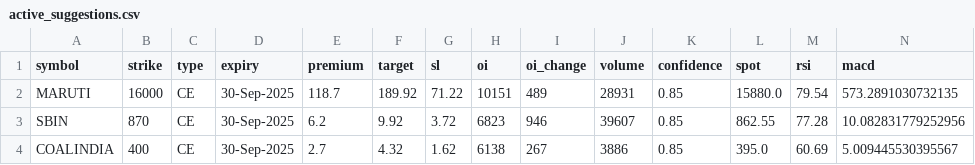
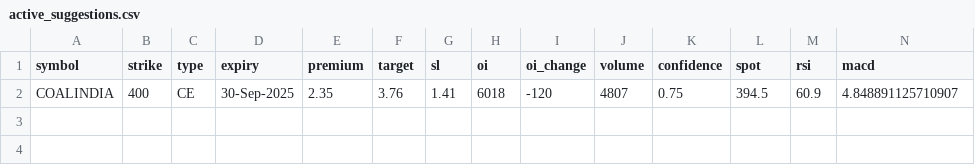
Before and after one commit to Vishalsnw/NIFTY_OPTIONS, a CSV file: active_suggestions.csv, drawn as a sheet; only a part is shown; removed rows and columns are numbered as before the commit, all else as after; rows hold the shown columns only; the diff names each change by its address in the sheet, - before the commit and + after, or states it on an @@ line.

```diff
--- a/active_suggestions.csv
+++ b/active_suggestions.csv
-row 2: MARUTI | 16000 | CE | 30-Sep-2025 | 118.7 | 189.92 | 71.22 | 10151 | 489 | 28931 | 0.85 | 15880.0 | 79.54 | 573.2891030732135
-row 3: SBIN | 870 | CE | 30-Sep-2025 | 6.2 | 9.92 | 3.72 | 6823 | 946 | 39607 | 0.85 | 862.55 | 77.28 | 10.082831779252956
-row 4: COALINDIA | 400 | CE | 30-Sep-2025 | 2.7 | 4.32 | 1.62 | 6138 | 267 | 3886 | 0.85 | 395.0 | 60.69 | 5.009445530395567
+row 2: COALINDIA | 400 | CE | 30-Sep-2025 | 2.35 | 3.76 | 1.41 | 6018 | -120 | 4807 | 0.75 | 394.5 | 60.9 | 4.848891125710907
```
